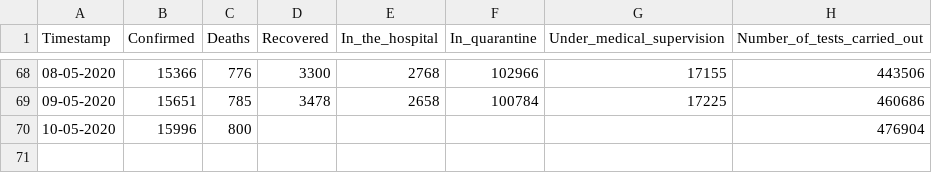
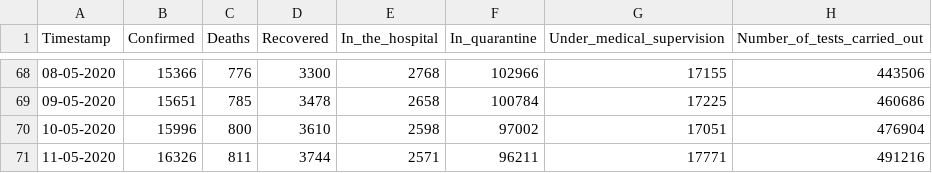
Before and after one commit to dtandev/coronavirus, a CSV file: data/CoronavirusPL - General.csv, drawn as a sheet; only a part is shown, gaps mark what is left out.

Commit message:
Data Update 12/05

```diff
--- a/data/CoronavirusPL - General.csv
+++ b/data/CoronavirusPL - General.csv
@@ -69,2 +69,3 @@ Timestamp,Confirmed,Deaths,Recovered,In_the_hospital,In_quarantine,Under_medical
 09-05-2020,15651,785,3478,2658,100784,17225,460686
-10-05-2020,15996,800,,,,,476904
+10-05-2020,15996,800,3610,2598,97002,17051,476904
+11-05-2020,16326,811,3744,2571,96211,17771,491216
```
Also changed, not shown: 1 other file.
